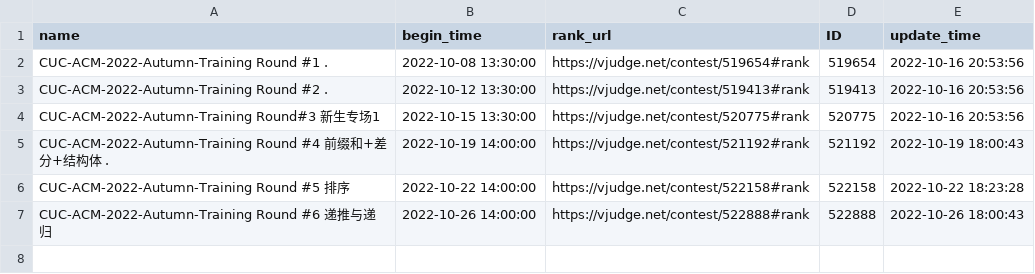
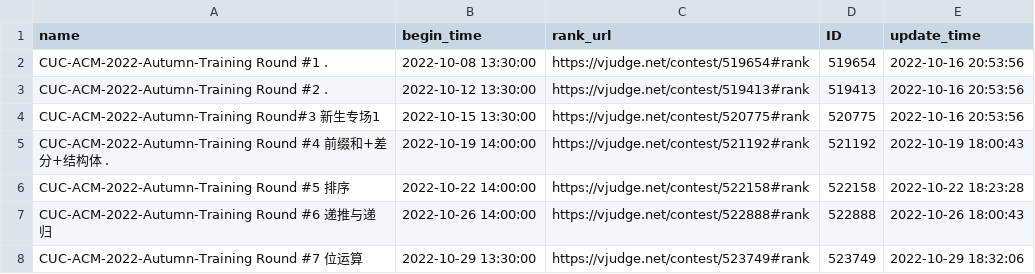
Before and after one commit to dukerki/VJudge-Spider-on-TravisCI, a CSV file: ContestRecord.csv, drawn as a sheet; the diff names each change by its address in the sheet, - before the commit and + after, or states it on an @@ line.

```diff
--- a/ContestRecord.csv
+++ b/ContestRecord.csv
+row 8: CUC-ACM-2022-Autumn-Training Round #7 位运算 | 2022-10-29 13:30:00 | https://vjudge.net/contest/523749#rank | 523749 | 2022-10-29 18:32:06
```
Also changed, not shown: LuckyDogRecord.csv, Weight.csv, 2 other files.
